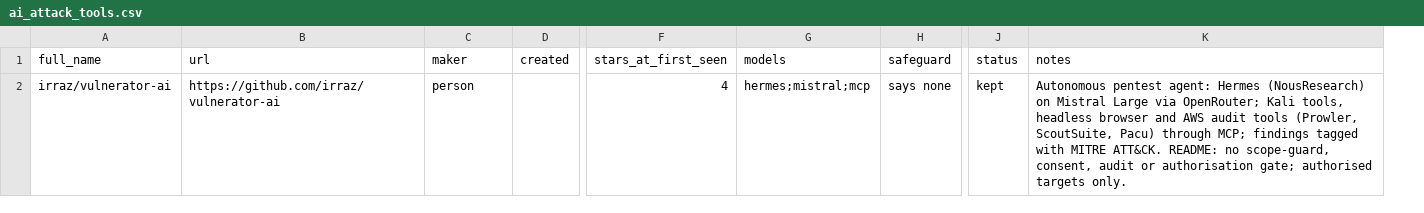
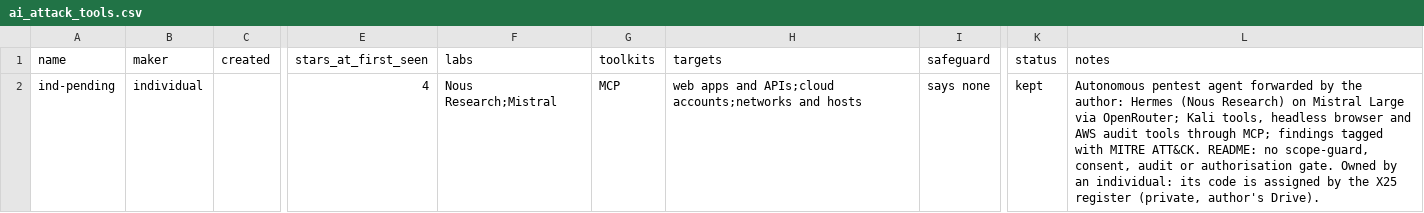
Before and after one commit to pagagne/internet-security-snapshot, a CSV file: exploratory/ai_attack_tools.csv, drawn as a sheet; only a part is shown, gaps mark what is left out; removed rows and columns are numbered as before the commit, all else as after; the diff names each change by its address in the sheet, - before the commit and + after, or states it on an @@ line.

```diff
--- a/exploratory/ai_attack_tools.csv
+++ b/exploratory/ai_attack_tools.csv
-column A (full_name), row 2: irraz/vulnerator-ai
-column B (url), row 2: https://github.com/irraz/vulnerator-ai
+column A (name), row 2: ind-pending
-column G (models), row 2: hermes;mistral;mcp
+column F (labs), row 2: Nous Research;Mistral
+column G (toolkits), row 2: MCP
+column H (targets), row 2: web apps and APIs;cloud accounts;networks and hosts
-B2 (maker): person
+B2 (maker): individual
-L2 (notes): Autonomous pentest agent: Hermes (NousResearch) on Mistral Large via OpenRouter; Kali tools, headless browser and AWS audit tools (Prowler, ScoutSuite, Pacu) through MCP; findings tagged with MITRE ATT&CK. README: no scope-guard, consent, audit or authorisation gate; authorised targets only.
+L2 (notes): Autonomous pentest agent forwarded by the author: Hermes (Nous Research) on Mistral Large via OpenRouter; Kali tools, headless browser and AWS audit tools through MCP; findings tagged with MITRE ATT&CK. README: no scope-guard, consent, audit or authorisation gate. Owned by an individual: its code is assigned by the X25 register (private, author's Drive).
```
Also changed, not shown: 14 other files.
